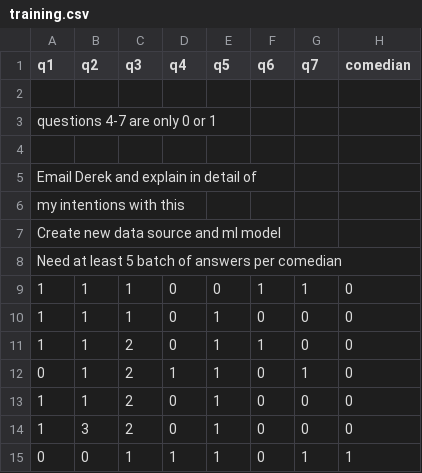
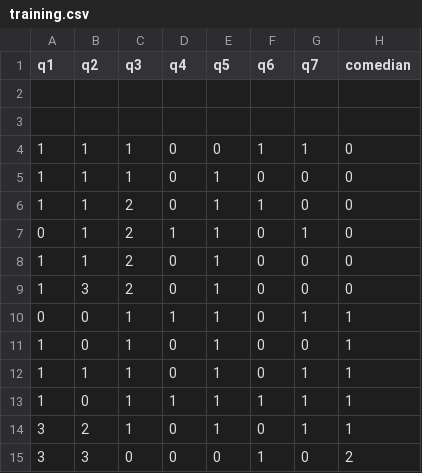
Before and after one commit to dav2113534/ComedyQuiz, a CSV file: assets/training.csv, drawn as a sheet; only a part is shown; the shorter side is filled out with more unchanged rows.

Commit message:
deleted text

```diff
--- a/assets/training.csv
+++ b/assets/training.csv
@@ -2,8 +2,3 @@ q1,q2,q3,q4,q5,q6,q7,comedian
 
-questions 4-7 are only 0 or 1
 
-Email Derek and explain in detail of
-my intentions with this
-Create new data source and ml model
-Need at least 5 batch of answers per comedian
 1,1,1,0,0,1,1,0
```
